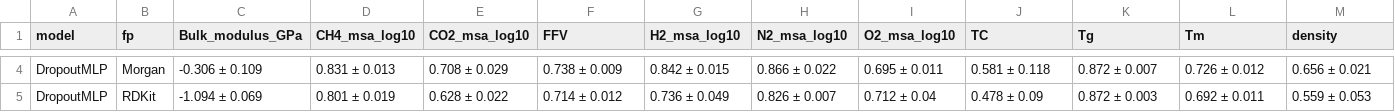
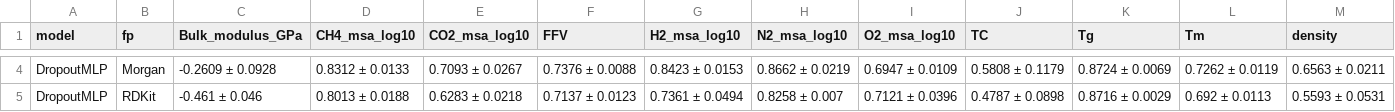
Before and after one commit to tengfeiluo/POINT2, a CSV file: results_r3/table_r2.csv, drawn as a sheet; only a part is shown, gaps mark what is left out; the diff covers the shown part only; the diff names each change by its address in the sheet, - before the commit and + after, or states it on an @@ line.

```diff
--- a/results_r3/table_r2.csv
+++ b/results_r3/table_r2.csv
-C4 (Bulk_modulus_GPa): -0.306 ± 0.109
+C4 (Bulk_modulus_GPa): -0.2609 ± 0.0928
-D4 (CH4_msa_log10): 0.831 ± 0.013
+D4 (CH4_msa_log10): 0.8312 ± 0.0133
-E4 (CO2_msa_log10): 0.708 ± 0.029
+E4 (CO2_msa_log10): 0.7093 ± 0.0267
-F4 (FFV): 0.738 ± 0.009
+F4 (FFV): 0.7376 ± 0.0088
-G4 (H2_msa_log10): 0.842 ± 0.015
+G4 (H2_msa_log10): 0.8423 ± 0.0153
-H4 (N2_msa_log10): 0.866 ± 0.022
+H4 (N2_msa_log10): 0.8662 ± 0.0219
-I4 (O2_msa_log10): 0.695 ± 0.011
+I4 (O2_msa_log10): 0.6947 ± 0.0109
-J4 (TC): 0.581 ± 0.118
+J4 (TC): 0.5808 ± 0.1179
-K4 (Tg): 0.872 ± 0.007
+K4 (Tg): 0.8724 ± 0.0069
-L4 (Tm): 0.726 ± 0.012
+L4 (Tm): 0.7262 ± 0.0119
-M4 (density): 0.656 ± 0.021
+M4 (density): 0.6563 ± 0.0211
-C5 (Bulk_modulus_GPa): -1.094 ± 0.069
+C5 (Bulk_modulus_GPa): -0.461 ± 0.046
-D5 (CH4_msa_log10): 0.801 ± 0.019
+D5 (CH4_msa_log10): 0.8013 ± 0.0188
-E5 (CO2_msa_log10): 0.628 ± 0.022
+E5 (CO2_msa_log10): 0.6283 ± 0.0218
-F5 (FFV): 0.714 ± 0.012
+F5 (FFV): 0.7137 ± 0.0123
-G5 (H2_msa_log10): 0.736 ± 0.049
+G5 (H2_msa_log10): 0.7361 ± 0.0494
-H5 (N2_msa_log10): 0.826 ± 0.007
+H5 (N2_msa_log10): 0.8258 ± 0.007
-I5 (O2_msa_log10): 0.712 ± 0.04
+I5 (O2_msa_log10): 0.7121 ± 0.0396
-J5 (TC): 0.478 ± 0.09
+J5 (TC): 0.4787 ± 0.0898
-K5 (Tg): 0.872 ± 0.003
+K5 (Tg): 0.8716 ± 0.0029
-L5 (Tm): 0.692 ± 0.011
+L5 (Tm): 0.692 ± 0.0113
-M5 (density): 0.559 ± 0.053
+M5 (density): 0.5593 ± 0.0531
```
Also changed, not shown: 2 added rows, 2 removed rows and 88 edited cells elsewhere in this file, results_r3/all_runs.csv, results_r3/table_ece.csv, 26 other files.
